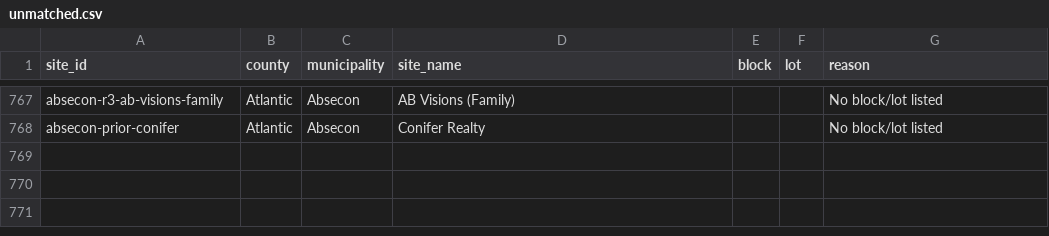
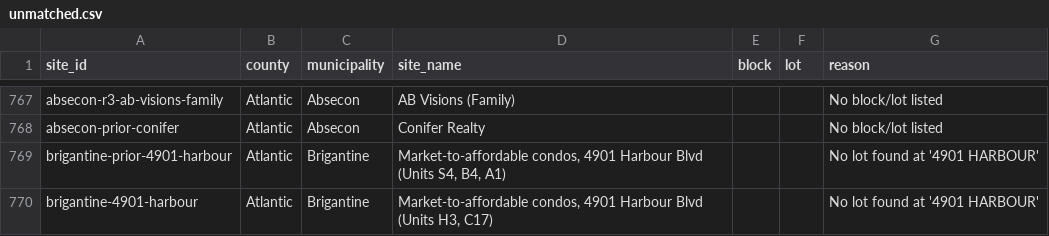
Before and after one commit to nickrogers280-coder/nj-round4-map, a CSV file: docs/data/unmatched.csv, drawn as a sheet; only a part is shown, gaps mark what is left out; the diff names each change by its address in the sheet, - before the commit and + after, or states it on an @@ line.

```diff
--- a/docs/data/unmatched.csv
+++ b/docs/data/unmatched.csv
+row 769: brigantine-prior-4901-harbour | Atlantic | Brigantine | Market-to-affordable condos, 4901 Harbour Blvd (Units S4, B4, A1) |  |  | No lot found at '4901 HARBOUR'
+row 770: brigantine-4901-harbour | Atlantic | Brigantine | Market-to-affordable condos, 4901 Harbour Blvd (Units H3, C17) |  |  | No lot found at '4901 HARBOUR'
```
Also changed, not shown: 2 other files.
